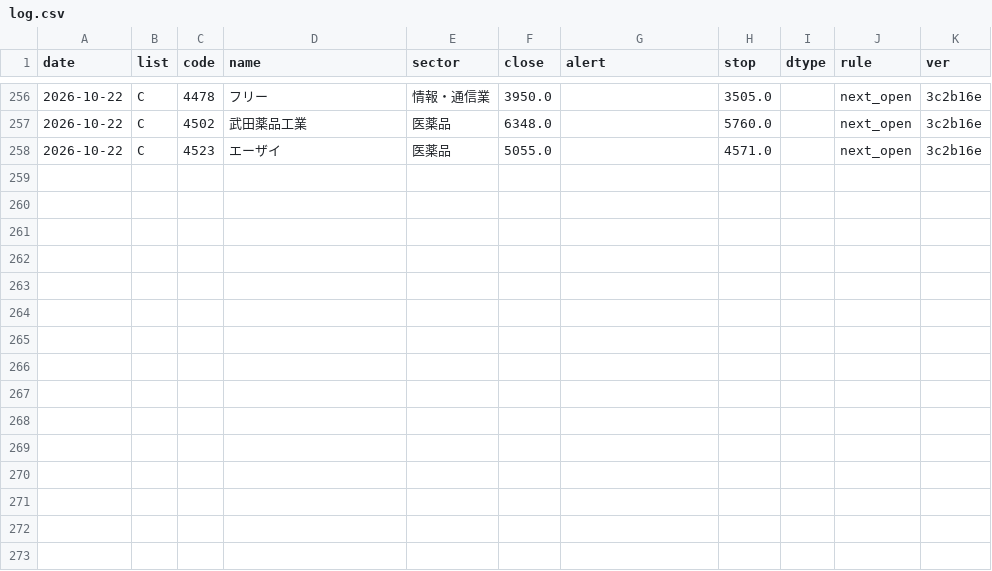
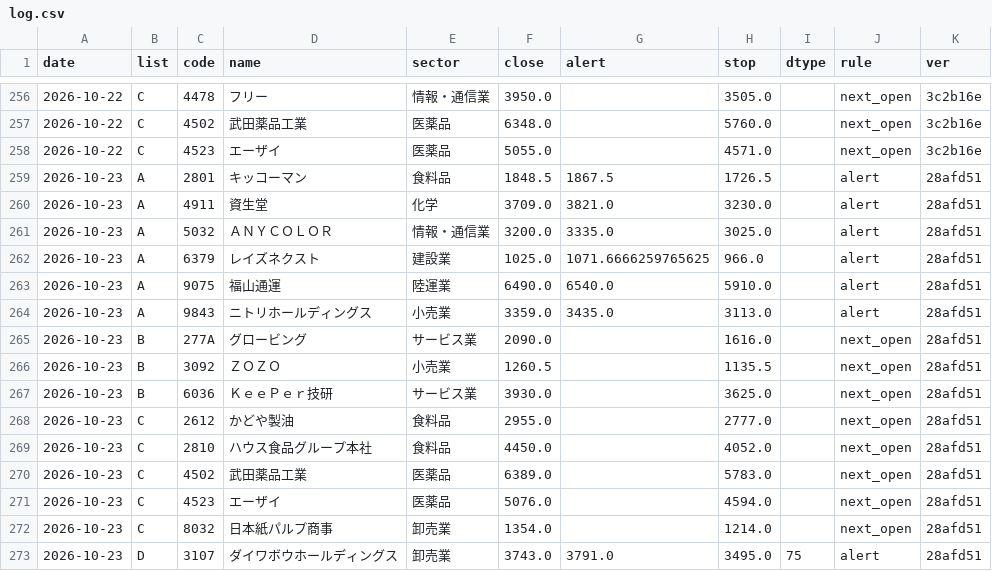
Before and after one commit to eplan4u-dotcom/kabu-screener, a CSV file: data/signals/log.csv, drawn as a sheet; only a part is shown, gaps mark what is left out.

```diff
--- a/data/signals/log.csv
+++ b/data/signals/log.csv
@@ -258 +258,16 @@ date,list,code,name,sector,close,alert,stop,dtype,rule,ver
 2026-10-22,C,4523,エーザイ,医薬品,5055.0,,4571.0,,next_open,3c2b16e
+2026-10-23,A,2801,キッコーマン,食料品,1848.5,1867.5,1726.5,,alert,28afd51
+2026-10-23,A,4911,資生堂,化学,3709.0,3821.0,3230.0,,alert,28afd51
+2026-10-23,A,5032,ＡＮＹＣＯＬＯＲ,情報・通信業,3200.0,3335.0,3025.0,,alert,28afd51
+2026-10-23,A,6379,レイズネクスト,建設業,1025.0,1071.6666259765625,966.0,,alert,28afd51
+2026-10-23,A,9075,福山通運,陸運業,6490.0,6540.0,5910.0,,alert,28afd51
+2026-10-23,A,9843,ニトリホールディングス,小売業,3359.0,3435.0,3113.0,,alert,28afd51
+2026-10-23,B,277A,グロービング,サービス業,2090.0,,1616.0,,next_open,28afd51
+2026-10-23,B,3092,ＺＯＺＯ,小売業,1260.5,,1135.5,,next_open,28afd51
+2026-10-23,B,6036,ＫｅｅＰｅｒ技研,サービス業,3930.0,,3625.0,,next_open,28afd51
+2026-10-23,C,2612,かどや製油,食料品,2955.0,,2777.0,,next_open,28afd51
+2026-10-23,C,2810,ハウス食品グループ本社,食料品,4450.0,,4052.0,,next_open,28afd51
+2026-10-23,C,4502,武田薬品工業,医薬品,6389.0,,5783.0,,next_open,28afd51
+2026-10-23,C,4523,エーザイ,医薬品,5076.0,,4594.0,,next_open,28afd51
+2026-10-23,C,8032,日本紙パルプ商事,卸売業,1354.0,,1214.0,,next_open,28afd51
+2026-10-23,D,3107,ダイワボウホールディングス,卸売業,3743.0,3791.0,3495.0,75,alert,28afd51
```
Also changed, not shown: docs/track/track.csv, 20 other files.
